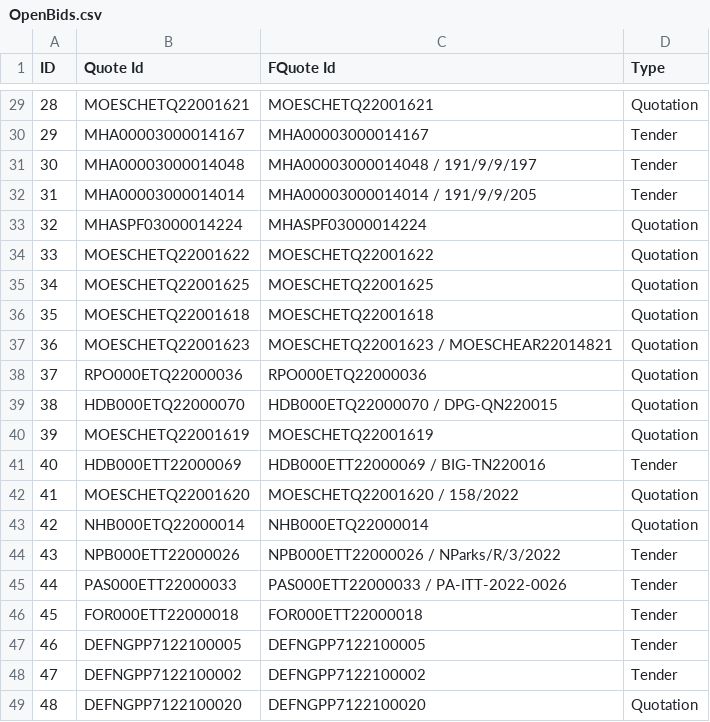
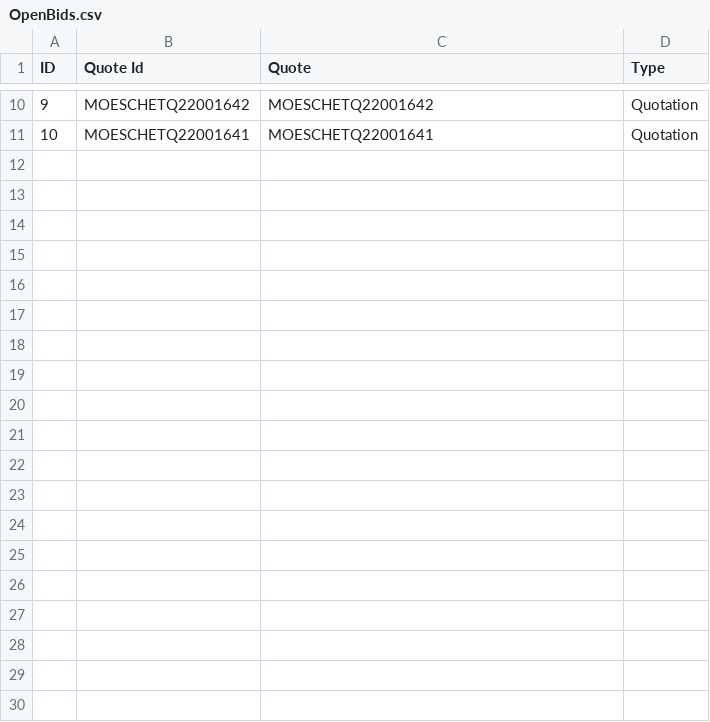
Before and after one commit to lambda100/sct9-diamond-proj1, a CSV file: output/OPEN/OpenBids.csv, drawn as a sheet; only a part is shown, gaps mark what is left out; removed rows and columns are numbered as before the commit, all else as after; the diff covers the shown part only; the diff names each change by its address in the sheet, - before the commit and + after, or states it on an @@ line.

```diff
--- a/output/OPEN/OpenBids.csv
+++ b/output/OPEN/OpenBids.csv
-C1: FQuote Id
+C1: Quote
@@ column A (ID) renumbered between rows 3 and 11 @@
-B10 (Quote Id): MOESCHETQ22001621
+B10 (Quote Id): MOESCHETQ22001642
-C10 (Quote): MOESCHETQ22001621
+C10 (Quote): MOESCHETQ22001642
-row 30: 29 | MHA00003000014167 | MHA00003000014167 | Tender
-row 31: 30 | MHA00003000014048 | MHA00003000014048 / 191/9/9/197 | Tender
-row 32: 31 | MHA00003000014014 | MHA00003000014014 / 191/9/9/205 | Tender
-row 33: 32 | MHASPF03000014224 | MHASPF03000014224 | Quotation
-row 34: 33 | MOESCHETQ22001622 | MOESCHETQ22001622 | Quotation
-row 35: 34 | MOESCHETQ22001625 | MOESCHETQ22001625 | Quotation
-B11 (Quote Id): MOESCHETQ22001618
+B11 (Quote Id): MOESCHETQ22001641
-C11 (Quote): MOESCHETQ22001618
+C11 (Quote): MOESCHETQ22001641
-row 37: 36 | MOESCHETQ22001623 | MOESCHETQ22001623 / MOESCHEAR22014821 | Quotation
-row 38: 37 | RPO000ETQ22000036 | RPO000ETQ22000036 | Quotation
-row 39: 38 | HDB000ETQ22000070 | HDB000ETQ22000070 / DPG-QN220015 | Quotation
-row 40: 39 | MOESCHETQ22001619 | MOESCHETQ22001619 | Quotation
-row 41: 40 | HDB000ETT22000069 | HDB000ETT22000069 / BIG-TN220016 | Tender
-row 42: 41 | MOESCHETQ22001620 | MOESCHETQ22001620 / 158/2022 | Quotation
-row 43: 42 | NHB000ETQ22000014 | NHB000ETQ22000014 | Quotation
-row 44: 43 | NPB000ETT22000026 | NPB000ETT22000026 / NParks/R/3/2022 | Tender
-row 45: 44 | PAS000ETT22000033 | PAS000ETT22000033 / PA-ITT-2022-0026 | Tender
-row 46: 45 | FOR000ETT22000018 | FOR000ETT22000018 | Tender
-row 47: 46 | DEFNGPP7122100005 | DEFNGPP7122100005 | Tender
-row 48: 47 | DEFNGPP7122100002 | DEFNGPP7122100002 | Tender
-row 49: 48 | DEFNGPP7122100020 | DEFNGPP7122100020 | Quotation
```
Also changed, not shown: 1 added row, 20 removed rows and 14 edited cells elsewhere in this file, 14 other files.
